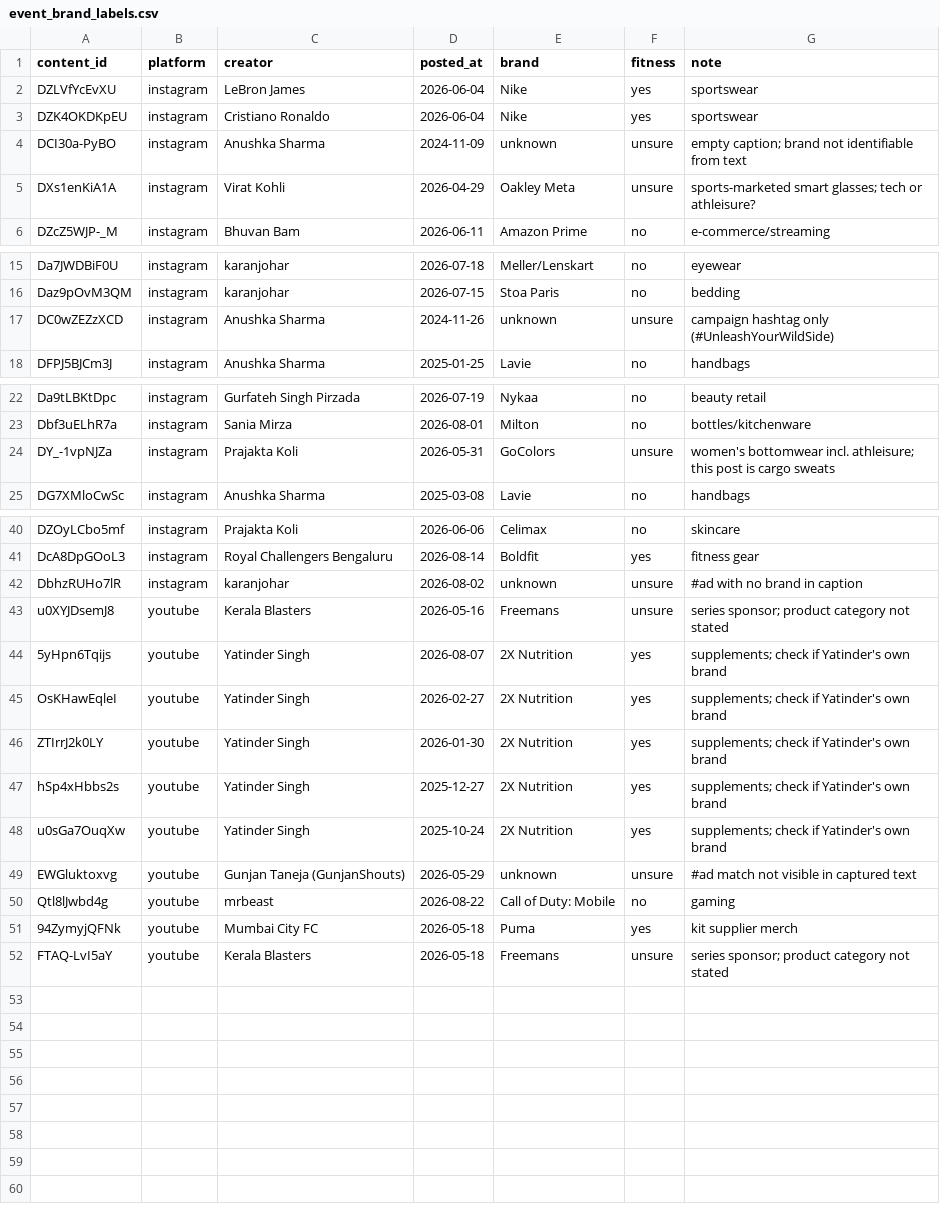
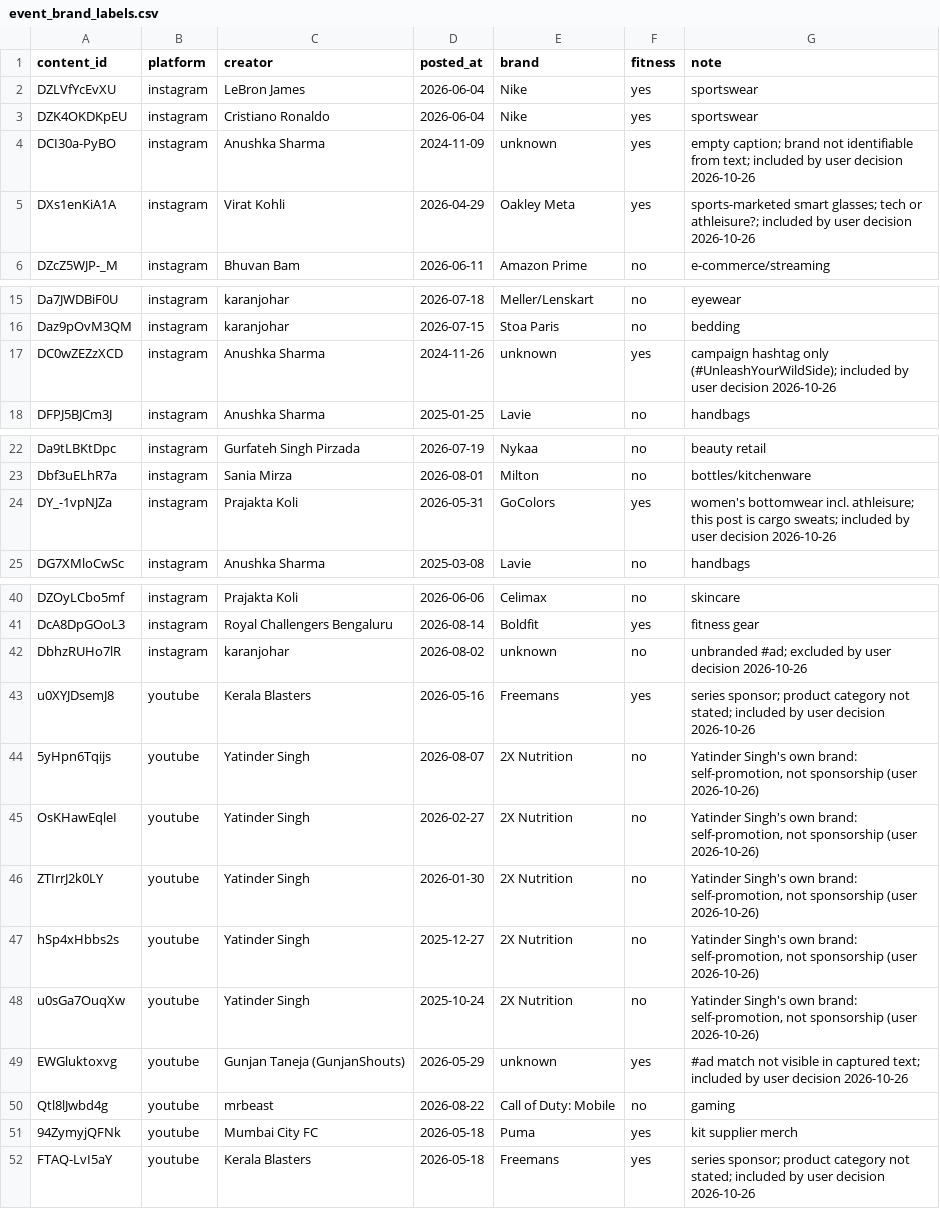
Before and after one commit to akshatnavlani/Capstone, a CSV file: data/event_brand_labels.csv, drawn as a sheet; only a part is shown, gaps mark what is left out.

```diff
--- a/data/event_brand_labels.csv
+++ b/data/event_brand_labels.csv
@@ -3,4 +3,4 @@ DZLVfYcEvXU,instagram,LeBron James,2026-06-04,Nike,yes,sportswear
 DZK4OKDKpEU,instagram,Cristiano Ronaldo,2026-06-04,Nike,yes,sportswear
-DCI30a-PyBO,instagram,Anushka Sharma,2024-11-09,unknown,unsure,empty caption; brand not identifiable from text
-DXs1enKiA1A,instagram,Virat Kohli,2026-04-29,Oakley Meta,unsure,sports-marketed smart glasses; tech or athleisure?
+DCI30a-PyBO,instagram,Anushka Sharma,2024-11-09,unknown,yes,empty caption; brand not identifiable from text; included by user decision 2026-10-26
+DXs1enKiA1A,instagram,Virat Kohli,2026-04-29,Oakley Meta,yes,sports-marketed smart glasses; tech or athleisure?; included by user decision 2026-10-26
 DZcZ5WJP-_M,instagram,Bhuvan Bam,2026-06-11,Amazon Prime,no,e-commerce/streaming
@@ -16,3 +16,3 @@ Da7JWDBiF0U,instagram,karanjohar,2026-07-18,Meller/Lenskart,no,eyewear
 Daz9pOvM3QM,instagram,karanjohar,2026-07-15,Stoa Paris,no,bedding
-DC0wZEZzXCD,instagram,Anushka Sharma,2024-11-26,unknown,unsure,campaign hashtag only (#UnleashYourWildSide)
+DC0wZEZzXCD,instagram,Anushka Sharma,2024-11-26,unknown,yes,campaign hashtag only (#UnleashYourWildSide); included by user decision 2026-10-26
 DFPJ5BJCm3J,instagram,Anushka Sharma,2025-01-25,Lavie,no,handbags
@@ -23,3 +23,3 @@ Da9tLBKtDpc,instagram,Gurfateh Singh Pirzada,2026-07-19,Nykaa,no,beauty retail
 Dbf3uELhR7a,instagram,Sania Mirza,2026-08-01,Milton,no,bottles/kitchenware
-DY_-1vpNJZa,instagram,Prajakta Koli,2026-05-31,GoColors,unsure,women's bottomwear incl. athleisure; this post is cargo sweats
+DY_-1vpNJZa,instagram,Prajakta Koli,2026-05-31,GoColors,yes,women's bottomwear incl. athleisure; this post is cargo sweats; included by user decision 2026-10-26
 DG7XMloCwSc,instagram,Anushka Sharma,2025-03-08,Lavie,no,handbags
@@ -41,12 +41,12 @@ DZOyLCbo5mf,instagram,Prajakta Koli,2026-06-06,Celimax,no,skincare
 DcA8DpGOoL3,instagram,Royal Challengers Bengaluru,2026-08-14,Boldfit,yes,fitness gear
-DbhzRUHo7lR,instagram,karanjohar,2026-08-02,unknown,unsure,#ad with no brand in caption
-u0XYJDsemJ8,youtube,Kerala Blasters,2026-05-16,Freemans,unsure,series sponsor; product category not stated
-5yHpn6Tqijs,youtube,Yatinder Singh,2026-08-07,2X Nutrition,yes,supplements; check if Yatinder's own brand
-OsKHawEqleI,youtube,Yatinder Singh,2026-02-27,2X Nutrition,yes,supplements; check if Yatinder's own brand
-ZTIrrJ2k0LY,youtube,Yatinder Singh,2026-01-30,2X Nutrition,yes,supplements; check if Yatinder's own brand
-hSp4xHbbs2s,youtube,Yatinder Singh,2025-12-27,2X Nutrition,yes,supplements; check if Yatinder's own brand
-u0sGa7OuqXw,youtube,Yatinder Singh,2025-10-24,2X Nutrition,yes,supplements; check if Yatinder's own brand
-EWGluktoxvg,youtube,Gunjan Taneja (GunjanShouts),2026-05-29,unknown,unsure,#ad match not visible in captured text
+DbhzRUHo7lR,instagram,karanjohar,2026-08-02,unknown,no,unbranded #ad; excluded by user decision 2026-10-26
+u0XYJDsemJ8,youtube,Kerala Blasters,2026-05-16,Freemans,yes,series sponsor; product category not stated; included by user decision 2026-10-26
+5yHpn6Tqijs,youtube,Yatinder Singh,2026-08-07,2X Nutrition,no,"Yatinder Singh's own brand: self-promotion, not sponsorship (user 2026-10-26)"
+OsKHawEqleI,youtube,Yatinder Singh,2026-02-27,2X Nutrition,no,"Yatinder Singh's own brand: self-promotion, not sponsorship (user 2026-10-26)"
+ZTIrrJ2k0LY,youtube,Yatinder Singh,2026-01-30,2X Nutrition,no,"Yatinder Singh's own brand: self-promotion, not sponsorship (user 2026-10-26)"
+hSp4xHbbs2s,youtube,Yatinder Singh,2025-12-27,2X Nutrition,no,"Yatinder Singh's own brand: self-promotion, not sponsorship (user 2026-10-26)"
+u0sGa7OuqXw,youtube,Yatinder Singh,2025-10-24,2X Nutrition,no,"Yatinder Singh's own brand: self-promotion, not sponsorship (user 2026-10-26)"
+EWGluktoxvg,youtube,Gunjan Taneja (GunjanShouts),2026-05-29,unknown,yes,#ad match not visible in captured text; included by user decision 2026-10-26
 Qtl8lJwbd4g,youtube,mrbeast,2026-08-22,Call of Duty: Mobile,no,gaming
 94ZymyjQFNk,youtube,Mumbai City FC,2026-05-18,Puma,yes,kit supplier merch
-FTAQ-LvI5aY,youtube,Kerala Blasters,2026-05-18,Freemans,unsure,series sponsor; product category not stated
+FTAQ-LvI5aY,youtube,Kerala Blasters,2026-05-18,Freemans,yes,series sponsor; product category not stated; included by user decision 2026-10-26
```
Also changed, not shown: 2 other files.
